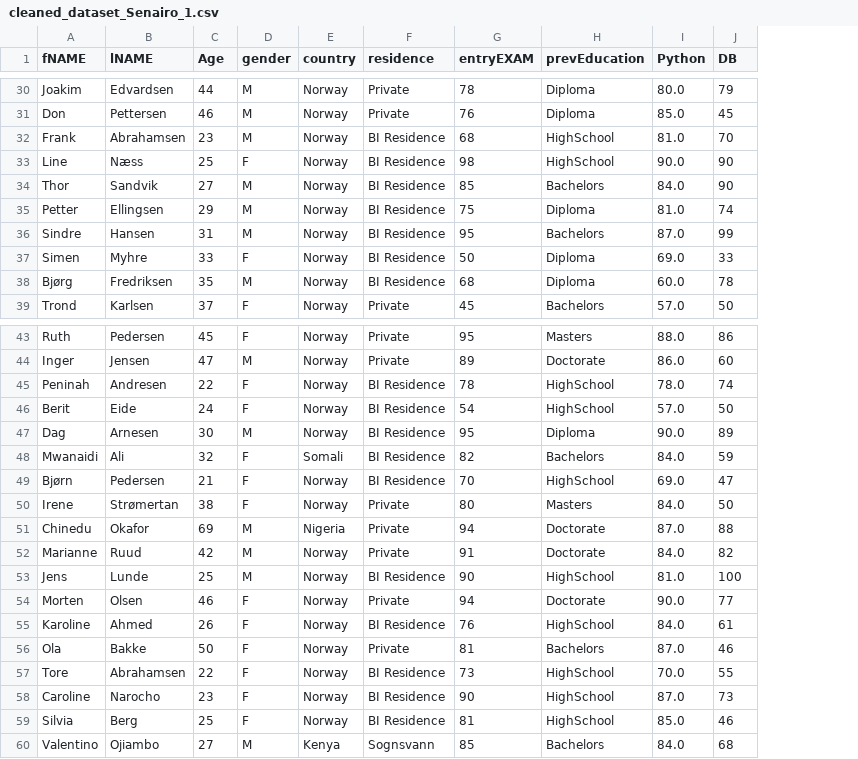
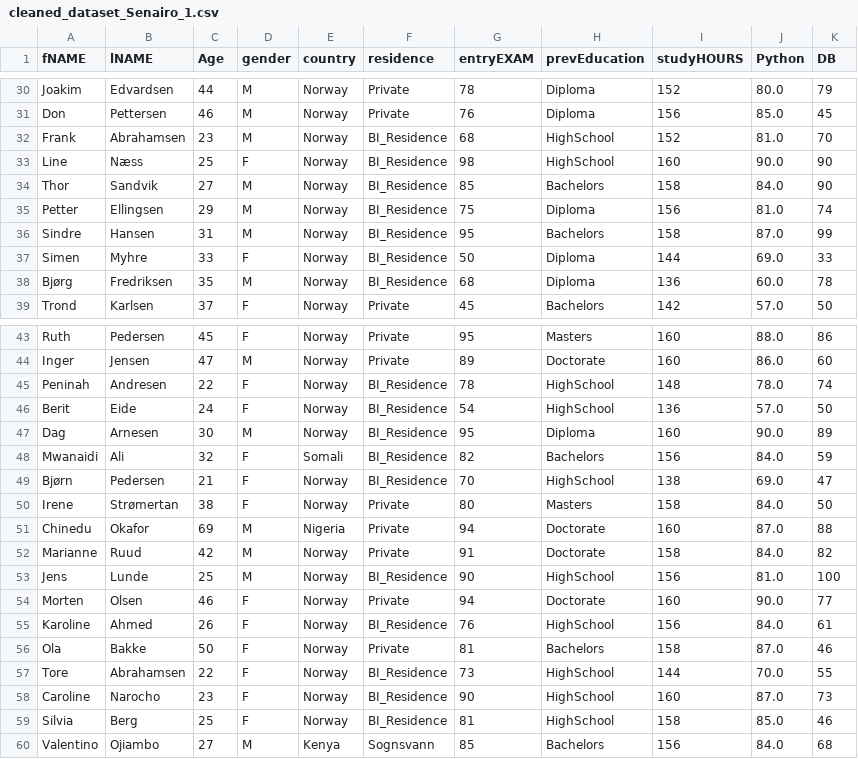
Before and after one commit to Mahmoudehab39/Data-Cleaning-Task, a CSV file: cleaned_dataset_Senairo_1.csv, drawn as a sheet; only a part is shown, gaps mark what is left out; the diff covers the shown part only; the diff names each change by its address in the sheet, - before the commit and + after, or states it on an @@ line.

```diff
--- a/cleaned_dataset_Senairo_1.csv
+++ b/cleaned_dataset_Senairo_1.csv
+column I (studyHOURS), rows 30-39: 152 | 156 | 152 | 160 | 158 | 156 | 158 | 144 | 136 | 142; rows 43-60: 160 | 160 | 148 | 136 | 160 | 156 | 138 | 158 | 160 | 158 | 156 | 160 | 156 | 158 | 144 | 160 | 158 | 156
-F32:F38 (residence): BI Residence
+F32:F38 (residence): BI_Residence
-F45:F49 (residence): BI Residence
+F45:F49 (residence): BI_Residence
-F53 (residence): BI Residence
+F53 (residence): BI_Residence
-F55 (residence): BI Residence
+F55 (residence): BI_Residence
-F57:F59 (residence): BI Residence
+F57:F59 (residence): BI_Residence
```
Also changed, not shown: 10 edited cells elsewhere in this file, 2 other files.
